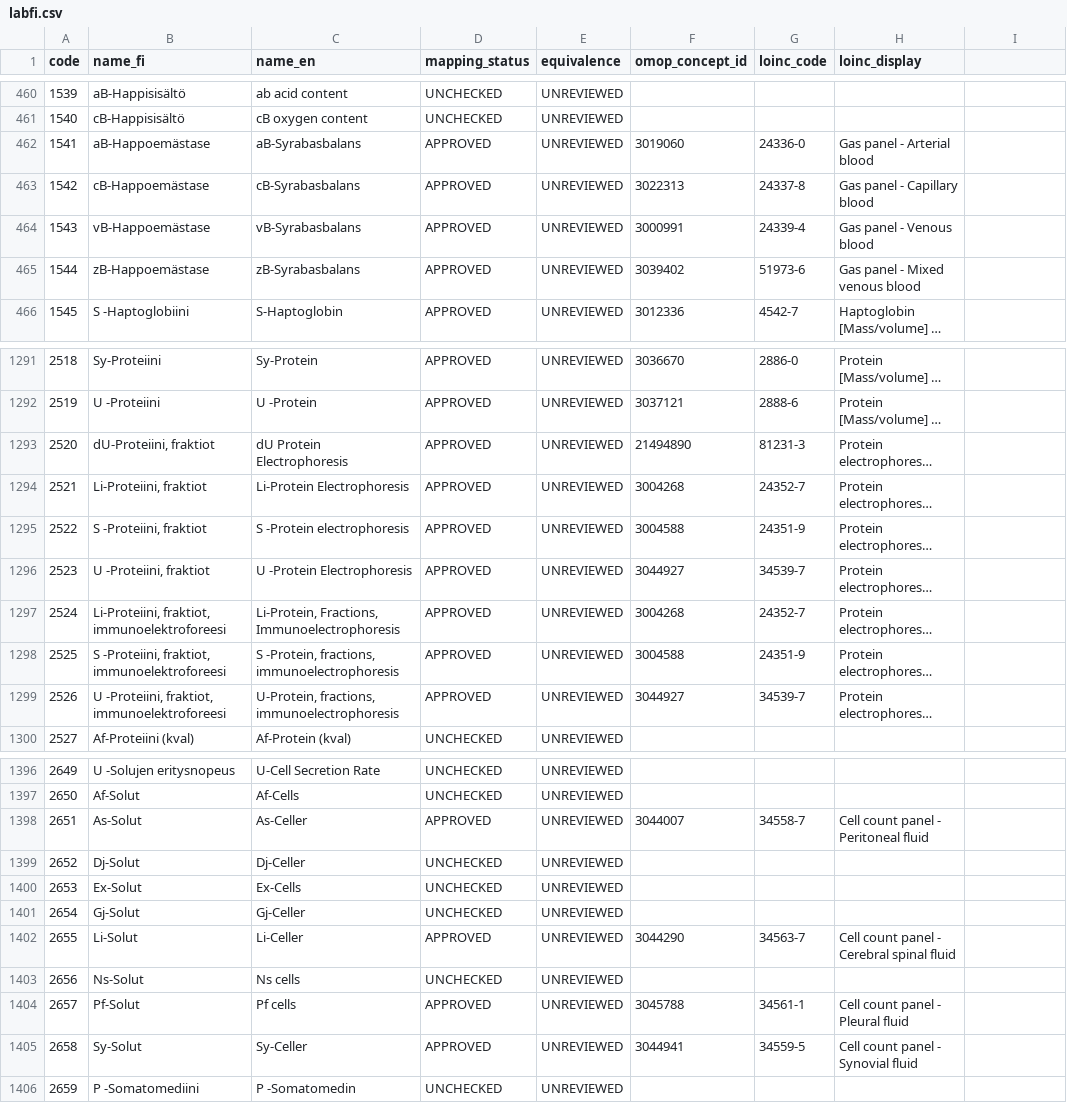
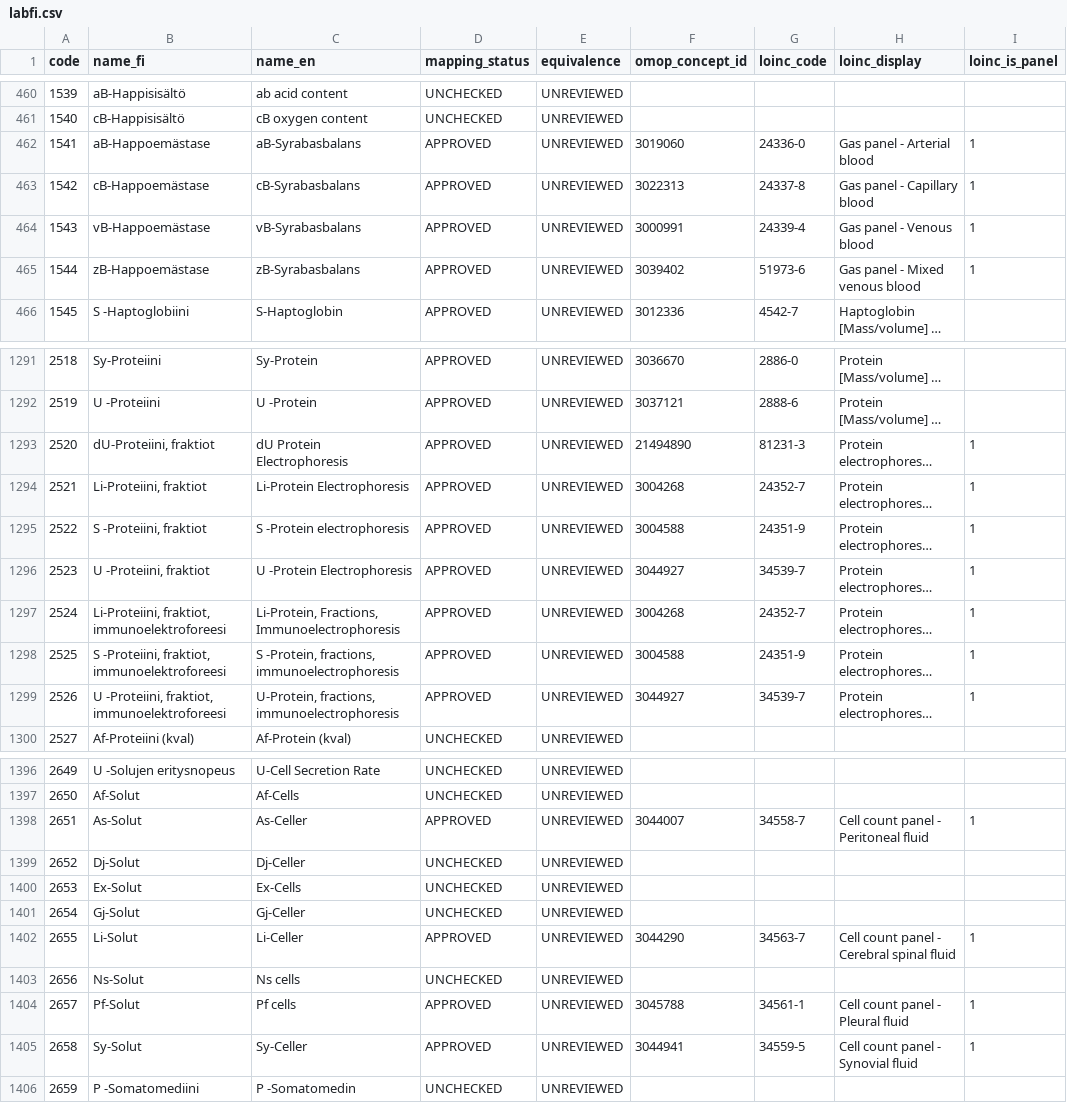
Before and after one commit to Sensotrend/kanta2fhir, a CSV file: kanta2fhir/terminology/data/labfi.csv, drawn as a sheet; only a part is shown, gaps mark what is left out; long unchanged cells end in …; the diff covers the shown part only; the diff names each change by its address in the sheet, - before the commit and + after, or states it on an @@ line.

```diff
--- a/kanta2fhir/terminology/data/labfi.csv
+++ b/kanta2fhir/terminology/data/labfi.csv
-I1: (empty)
+I1: loinc_is_panel
-I462:I465 (loinc_is_panel): (empty)
+I462:I465 (loinc_is_panel): 1
-I1293:I1299 (loinc_is_panel): (empty)
+I1293:I1299 (loinc_is_panel): 1
-I1398 (loinc_is_panel): (empty)
+I1398 (loinc_is_panel): 1
-I1402 (loinc_is_panel): (empty)
+I1402 (loinc_is_panel): 1
-I1404:I1405 (loinc_is_panel): (empty)
+I1404:I1405 (loinc_is_panel): 1
```
Also changed, not shown: 33 edited cells elsewhere in this file, 16 other files.
